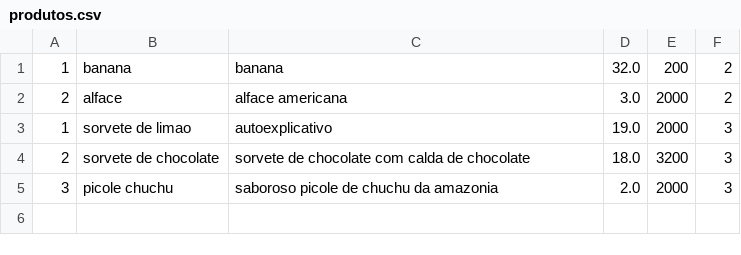
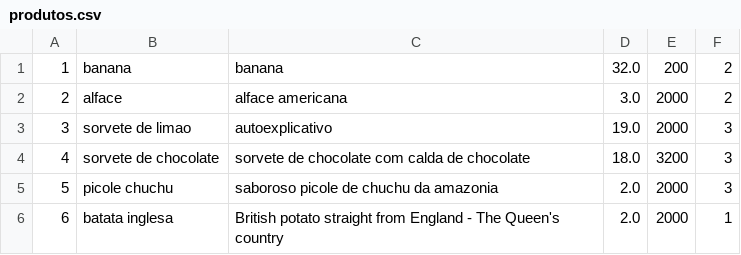
Before and after one commit to thiagomarqs/projetoTAD, a CSV file: src/persistencia/cadastros/produtos.csv, drawn as a sheet.

```diff
--- a/src/persistencia/cadastros/produtos.csv
+++ b/src/persistencia/cadastros/produtos.csv
@@ -2,4 +2,5 @@
 2,alface,alface americana,3.0,2000,2
-1,sorvete de limao,autoexplicativo,19.0,2000,3
-2,sorvete de chocolate,sorvete de chocolate com calda de chocolate,18.0,3200,3
-3,picole chuchu,saboroso picole de chuchu da amazonia,2.0,2000,3
+3,sorvete de limao,autoexplicativo,19.0,2000,3
+4,sorvete de chocolate,sorvete de chocolate com calda de chocolate,18.0,3200,3
+5,picole chuchu,saboroso picole de chuchu da amazonia,2.0,2000,3
+6,batata inglesa,British potato straight from England - The Queen's country,2.0,2000,1
```
Also changed, not shown: 4 other files.
